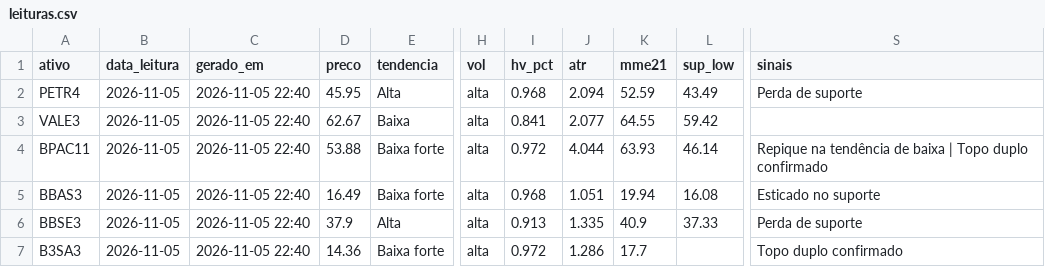
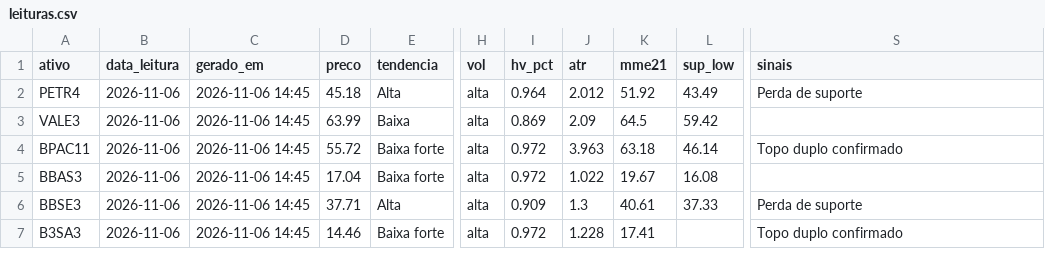
Before and after one commit to DCS1986/PAINEL-ARBITRAGEM, a CSV file: radar_tecnico/radar/leituras.csv, drawn as a sheet; only a part is shown, gaps mark what is left out; the diff covers the shown part only; the diff names each change by its address in the sheet, - before the commit and + after, or states it on an @@ line.

Commit message:
Radar: leituras 2026-11-06

```diff
--- a/radar_tecnico/radar/leituras.csv
+++ b/radar_tecnico/radar/leituras.csv
-B2:B7 (data_leitura): 2026-11-05
+B2:B7 (data_leitura): 2026-11-06
-C2:C7 (gerado_em): 2026-11-05 22:40
+C2:C7 (gerado_em): 2026-11-06 14:45
-D2 (preco): 45.95
+D2 (preco): 45.18
-I2 (hv_pct): 0.968
+I2 (hv_pct): 0.964
-J2 (atr): 2.094
+J2 (atr): 2.012
-K2 (mme21): 52.59
+K2 (mme21): 51.92
-D3 (preco): 62.67
+D3 (preco): 63.99
-I3 (hv_pct): 0.841
+I3 (hv_pct): 0.869
-J3 (atr): 2.077
+J3 (atr): 2.09
-K3 (mme21): 64.55
+K3 (mme21): 64.5
-D4 (preco): 53.88
+D4 (preco): 55.72
-J4 (atr): 4.044
+J4 (atr): 3.963
-K4 (mme21): 63.93
+K4 (mme21): 63.18
-S4 (sinais): Repique na tendência de baixa | Topo duplo confirmado
+S4 (sinais): Topo duplo confirmado
-D5 (preco): 16.49
+D5 (preco): 17.04
-I5 (hv_pct): 0.968
+I5 (hv_pct): 0.972
-J5 (atr): 1.051
+J5 (atr): 1.022
-K5 (mme21): 19.94
+K5 (mme21): 19.67
-S5 (sinais): Esticado no suporte
+S5 (sinais): (empty)
-D6 (preco): 37.9
+D6 (preco): 37.71
-I6 (hv_pct): 0.913
+I6 (hv_pct): 0.909
-J6 (atr): 1.335
+J6 (atr): 1.3
-K6 (mme21): 40.9
+K6 (mme21): 40.61
-D7 (preco): 14.36
+D7 (preco): 14.46
-J7 (atr): 1.286
+J7 (atr): 1.228
-K7 (mme21): 17.7
+K7 (mme21): 17.41
```
Also changed, not shown: 67 edited cells elsewhere in this file, radar_tecnico/radar/sugestoes.csv.
